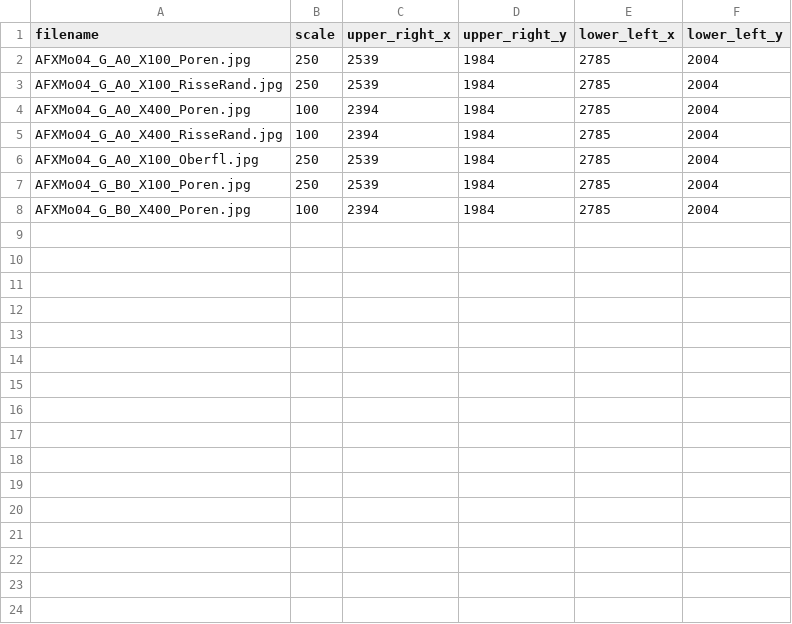
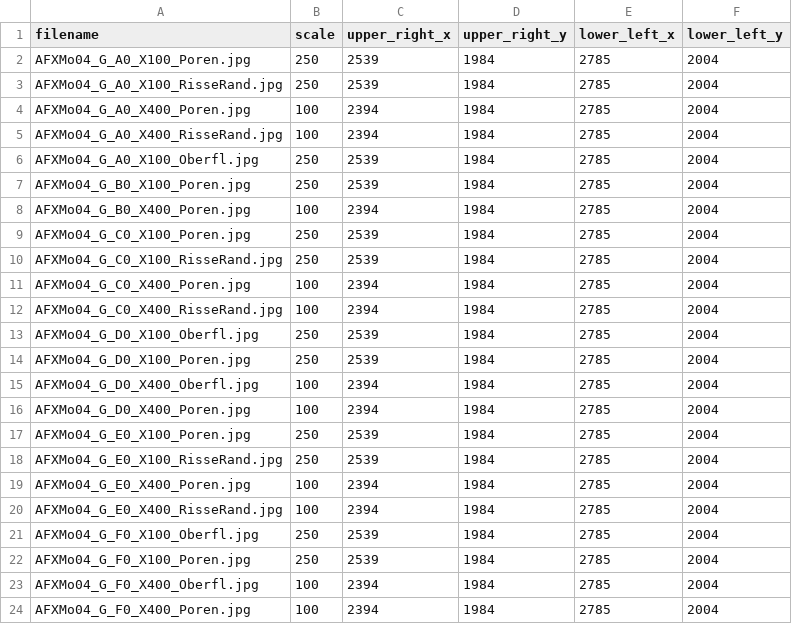
Before and after one commit to TheButcher-coder/crack_detective, a CSV file: first_training/labels.csv, drawn as a sheet.

Commit message:
finished labels :()

```diff
--- a/first_training/labels.csv
+++ b/first_training/labels.csv
@@ -8 +8,17 @@ AFXMo04_G_B0_X100_Poren.jpg, 250, 2539, 1984, 2785, 2004
 AFXMo04_G_B0_X400_Poren.jpg, 100, 2394, 1984, 2785, 2004
+AFXMo04_G_C0_X100_Poren.jpg, 250, 2539, 1984, 2785, 2004
+AFXMo04_G_C0_X100_RisseRand.jpg, 250, 2539, 1984, 2785, 2004
+AFXMo04_G_C0_X400_Poren.jpg, 100, 2394, 1984, 2785, 2004
+AFXMo04_G_C0_X400_RisseRand.jpg, 100, 2394, 1984, 2785, 2004
+AFXMo04_G_D0_X100_Oberfl.jpg, 250, 2539, 1984, 2785, 2004
+AFXMo04_G_D0_X100_Poren.jpg, 250, 2539, 1984, 2785, 2004
+AFXMo04_G_D0_X400_Oberfl.jpg, 100, 2394, 1984, 2785, 2004
+AFXMo04_G_D0_X400_Poren.jpg, 100, 2394, 1984, 2785, 2004
+AFXMo04_G_E0_X100_Poren.jpg, 250, 2539, 1984, 2785, 2004
+AFXMo04_G_E0_X100_RisseRand.jpg, 250, 2539, 1984, 2785, 2004
+AFXMo04_G_E0_X400_Poren.jpg, 100, 2394, 1984, 2785, 2004
+AFXMo04_G_E0_X400_RisseRand.jpg, 100, 2394, 1984, 2785, 2004
+AFXMo04_G_F0_X100_Oberfl.jpg, 250, 2539, 1984, 2785, 2004
+AFXMo04_G_F0_X100_Poren.jpg, 250, 2539, 1984, 2785, 2004
+AFXMo04_G_F0_X400_Oberfl.jpg, 100, 2394, 1984, 2785, 2004
+AFXMo04_G_F0_X400_Poren.jpg, 100, 2394, 1984, 2785, 2004
```
